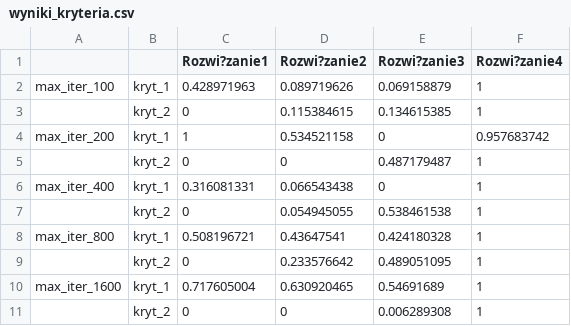
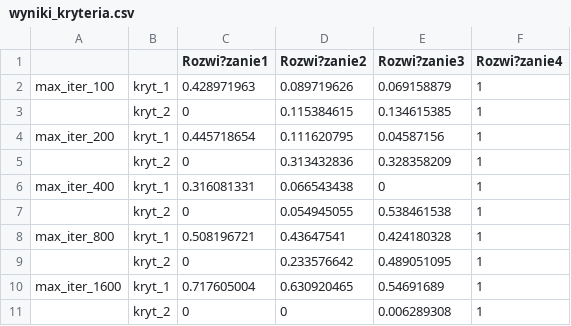
Before and after one commit to L3iMhC/Zaawansowane_Techniki_Optymalizacji_GR_H, a CSV file: Wielokryterialne/wizualizacja/wyniki_kryteria.csv, drawn as a sheet.

```diff
--- a/Wielokryterialne/wizualizacja/wyniki_kryteria.csv
+++ b/Wielokryterialne/wizualizacja/wyniki_kryteria.csv
@@ -3,4 +3,4 @@ max_iter_100,kryt_1,0.428971963,0.089719626,0.069158879,1
 ,kryt_2,0,0.115384615,0.134615385,1
-max_iter_200,kryt_1,1,0.534521158,0,0.957683742
-,kryt_2,0,0,0.487179487,1
+max_iter_200,kryt_1,0.445718654,0.111620795,0.04587156,1
+,kryt_2,0,0.313432836,0.328358209,1
 max_iter_400,kryt_1,0.316081331,0.066543438,0,1
```
Also changed, not shown: 9 other files.
